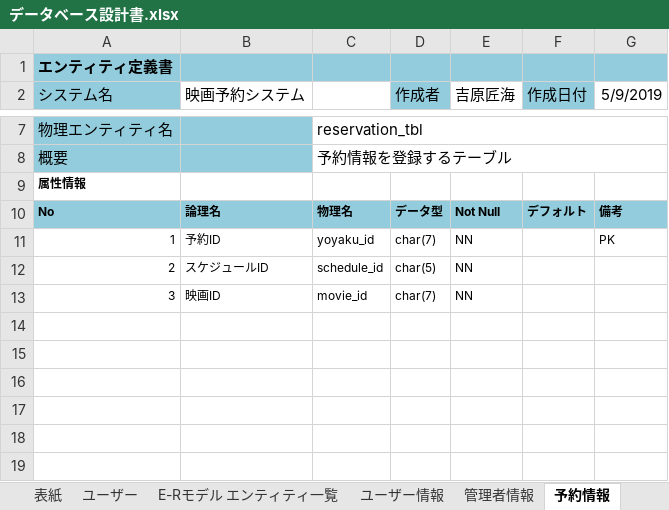
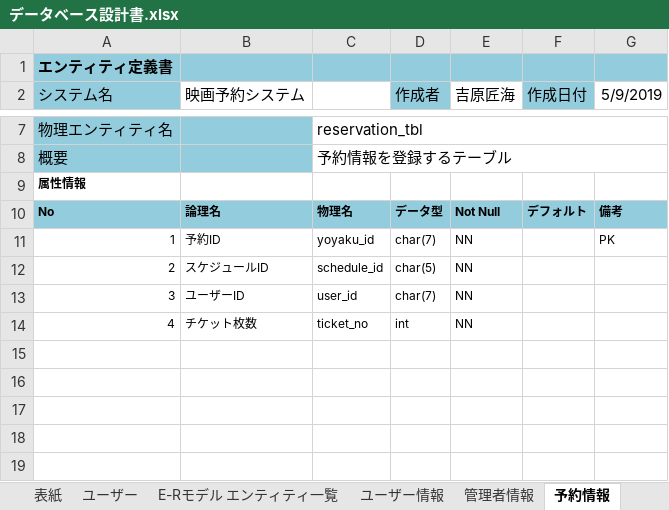
Before and after one commit to poasonbunpu/Web-, an Excel workbook: データベース設計書.xlsx, sheet 予約情報, drawn as a sheet; only a part is shown, gaps mark what is left out; values as stored, in another font and other column widths than the file's, no borders; the diff names each change by its address in the sheet, - before the commit and + after, or states it on an @@ line.

```diff
--- a/データベース設計書.xlsx (sheet 予約情報)
+++ b/データベース設計書.xlsx (sheet 予約情報)
-B13 (映画予約システム): 映画ID
+B13 (映画予約システム): ユーザーID
-C13: movie_id
+C13: user_id
-row 14: (empty)
+row 14: 4 | チケット枚数 | ticket_no | int | NN
```
Also changed, not shown: sheet 映画情報, sheet 予約明細, sheet E-Rモデル エンティティ一覧, sheet 映画スケジュール, other sheet tabs, charts or pictures.
